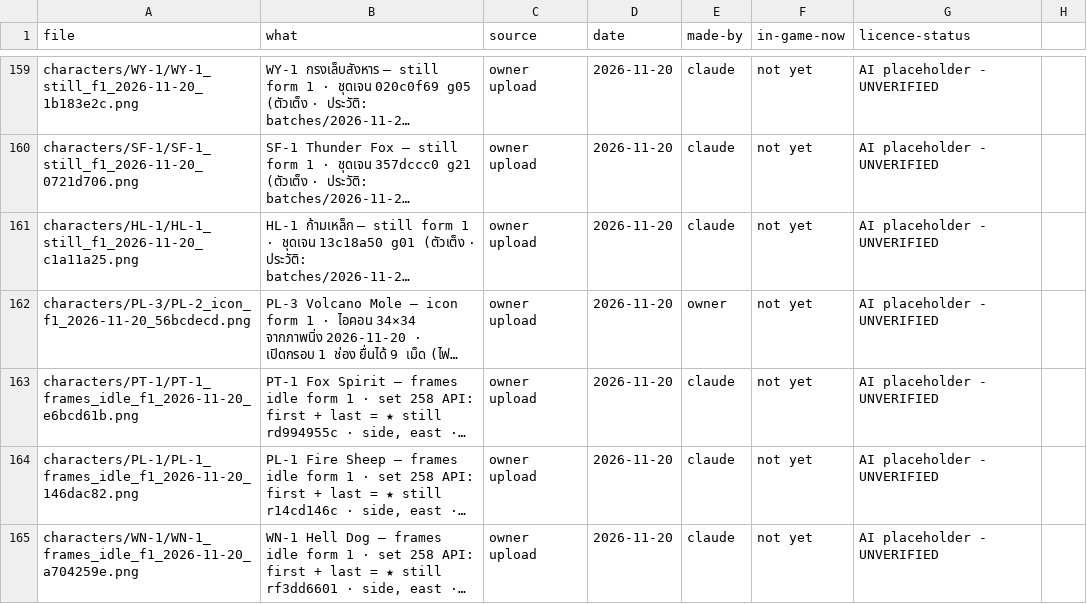
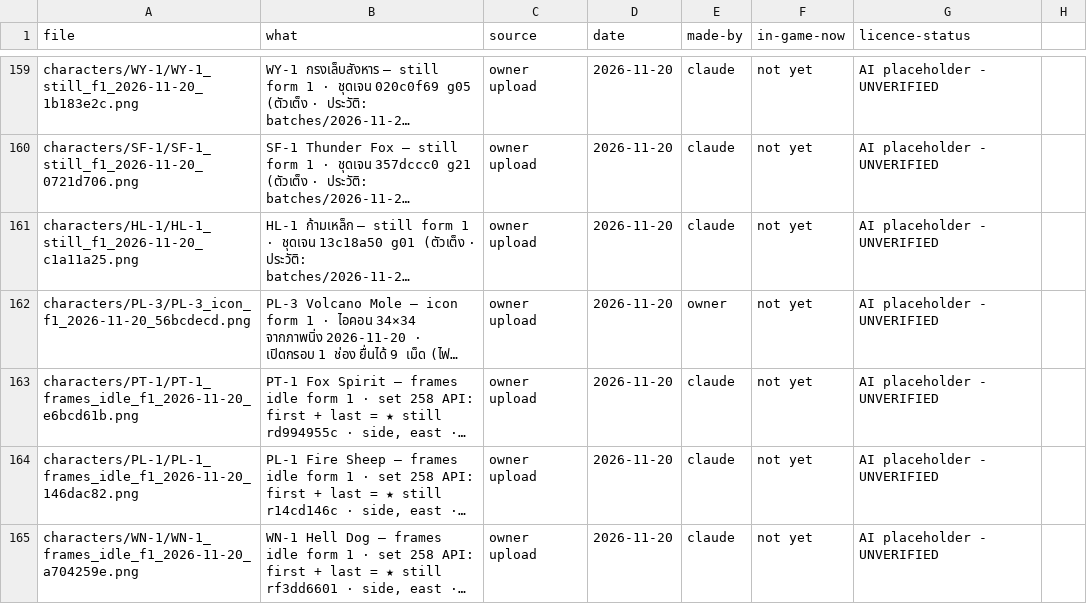
Before and after one commit to nuttratts-code/automon-arena, a CSV file: art/library/INDEX.csv, drawn as a sheet; only a part is shown, gaps mark what is left out; long unchanged cells end in …; the diff names each change by its address in the sheet, - before the commit and + after, or states it on an @@ line.

```diff
--- a/art/library/INDEX.csv
+++ b/art/library/INDEX.csv
-A162 (file): characters/PL-3/PL-2_icon_f1_2026-11-20_56bcdecd.png
+A162 (file): characters/PL-3/PL-3_icon_f1_2026-11-20_56bcdecd.png
```
Also changed, not shown: 8 other files.
